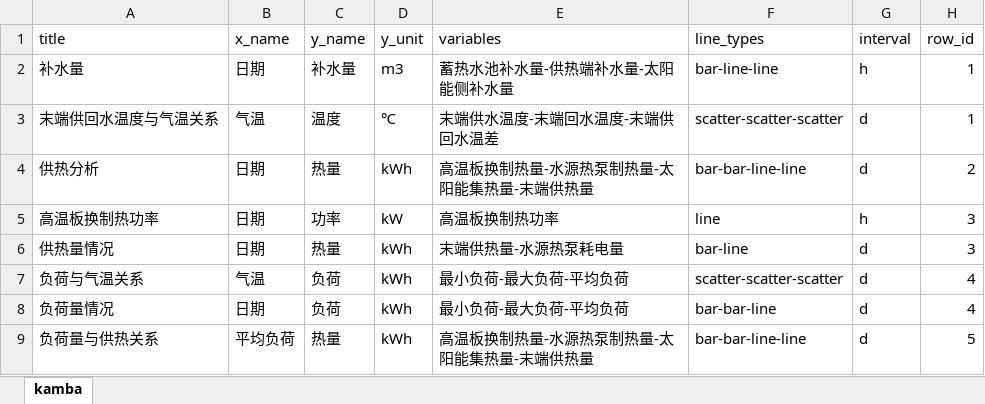
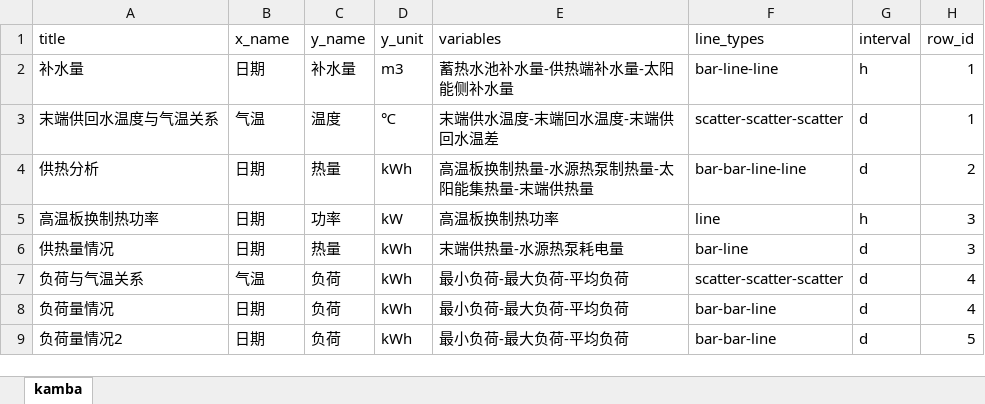
Before and after one commit to qiruijiudian/data_center, an Excel workbook: file/upload/custom.xlsx, sheet kamba, drawn as a sheet; values as stored, in another font and other column widths than the file's, no borders; removed rows and columns are numbered as before the commit, all else as after; the diff names each change by its address in the sheet, - before the commit and + after, or states it on an @@ line.

```diff
--- a/file/upload/custom.xlsx (sheet kamba)
+++ b/file/upload/custom.xlsx (sheet kamba)
-row 9: 负荷量与供热关系 | 平均负荷 | 热量 | kWh | 高温板换制热量-水源热泵制热量-太阳能集热量-末端供热量 | bar-bar-line-line | d | 5
+row 9: 负荷量情况2 | 日期 | 负荷 | kWh | 最小负荷-最大负荷-平均负荷 | bar-bar-line | d | 5
```
Also changed, not shown: file/download/custom.xlsx, 1 other file.
